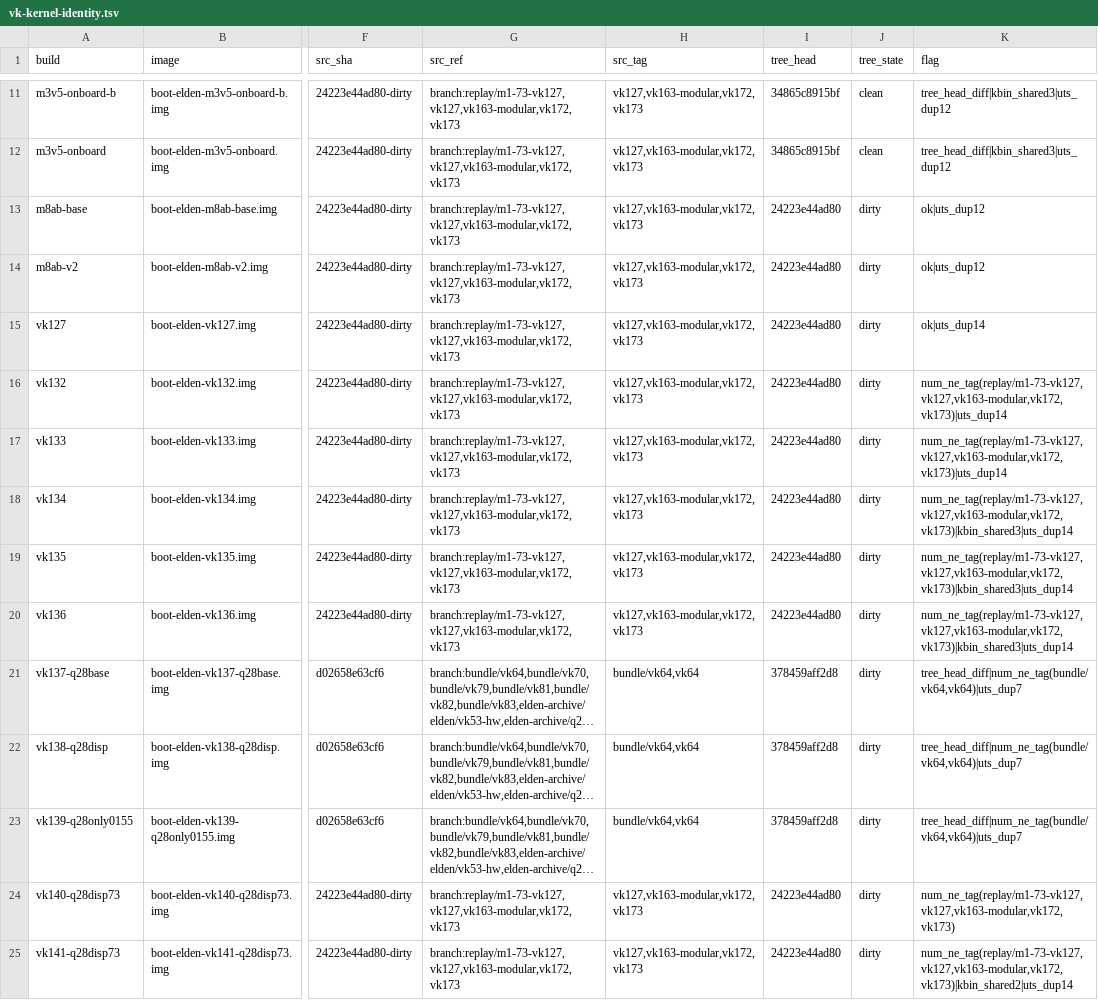
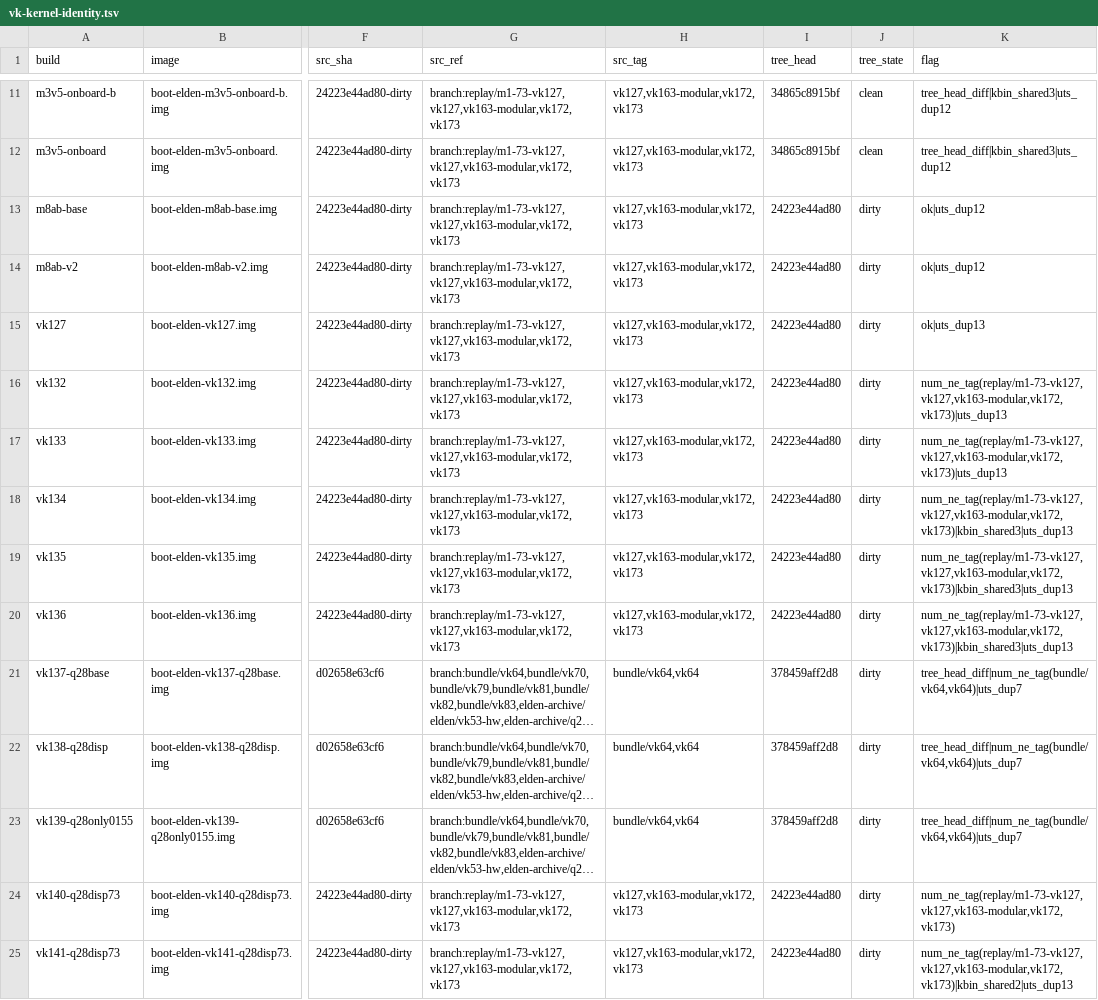
Before and after one commit to xiaquwan1001/lenovo-legion-y700-gen4-tb322fc-elden-linux, a TSV file: versions/vk-kernel-identity.tsv, drawn as a sheet; only a part is shown, gaps mark what is left out; long unchanged cells end in …; the diff covers the shown part only; the diff names each change by its address in the sheet, - before the commit and + after, or states it on an @@ line.

```diff
--- a/versions/vk-kernel-identity.tsv
+++ b/versions/vk-kernel-identity.tsv
-K15 (flag): ok|uts_dup14
+K15 (flag): ok|uts_dup13
-K16:K17 (flag): num_ne_tag(replay/m1-73-vk127,vk127,vk163-modular,vk172,vk173)|uts_dup14
+K16:K17 (flag): num_ne_tag(replay/m1-73-vk127,vk127,vk163-modular,vk172,vk173)|uts_dup13
-K18:K20 (flag): num_ne_tag(replay/m1-73-vk127,vk127,vk163-modular,vk172,vk173)|kbin_shared3|uts_dup14
+K18:K20 (flag): num_ne_tag(replay/m1-73-vk127,vk127,vk163-modular,vk172,vk173)|kbin_shared3|uts_dup13
-K25 (flag): num_ne_tag(replay/m1-73-vk127,vk127,vk163-modular,vk172,vk173)|kbin_shared2|uts_dup14
+K25 (flag): num_ne_tag(replay/m1-73-vk127,vk127,vk163-modular,vk172,vk173)|kbin_shared2|uts_dup13
```
Also changed, not shown: 24 edited cells elsewhere in this file, 47 other files.
